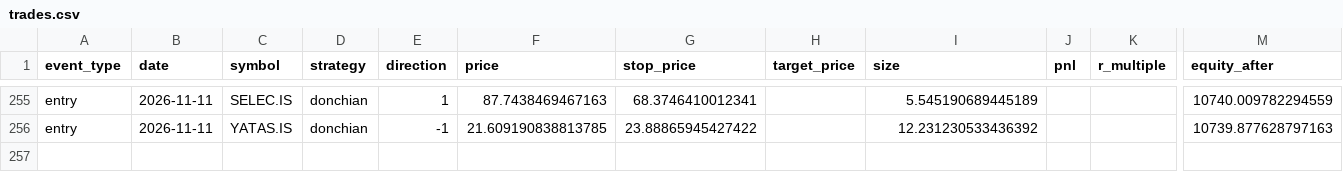
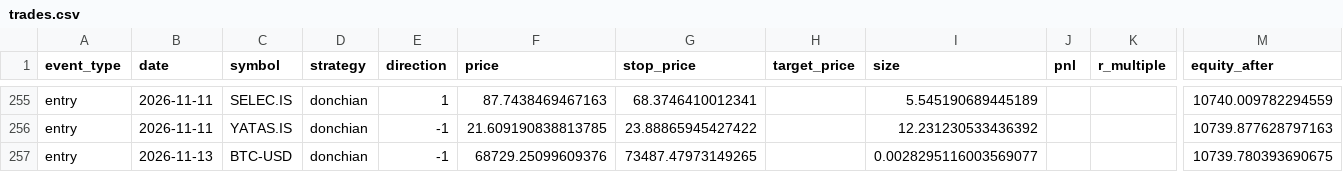
Before and after one commit to osmanacarr/trading-system, a CSV file: paper_trading/logs/trades.csv, drawn as a sheet; only a part is shown, gaps mark what is left out; rows hold the shown columns only; the diff names each change by its address in the sheet, - before the commit and + after, or states it on an @@ line.

```diff
--- a/paper_trading/logs/trades.csv
+++ b/paper_trading/logs/trades.csv
+row 257: entry | 2026-11-13 | BTC-USD | donchian | -1 | 68729.25099609376 | 73487.47973149265 |  | 0.0028295116003569077 |  |  | 10739.780393690675
```
Also changed, not shown: paper_trading/logs/equity.csv, 6 other files.
